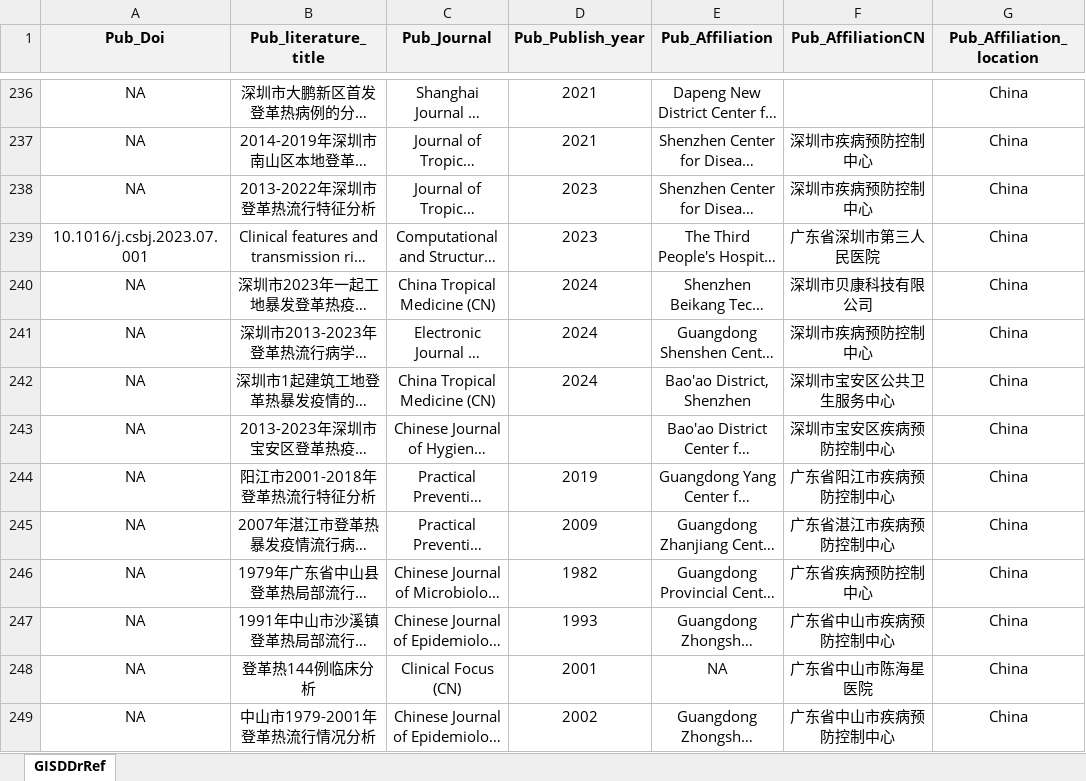
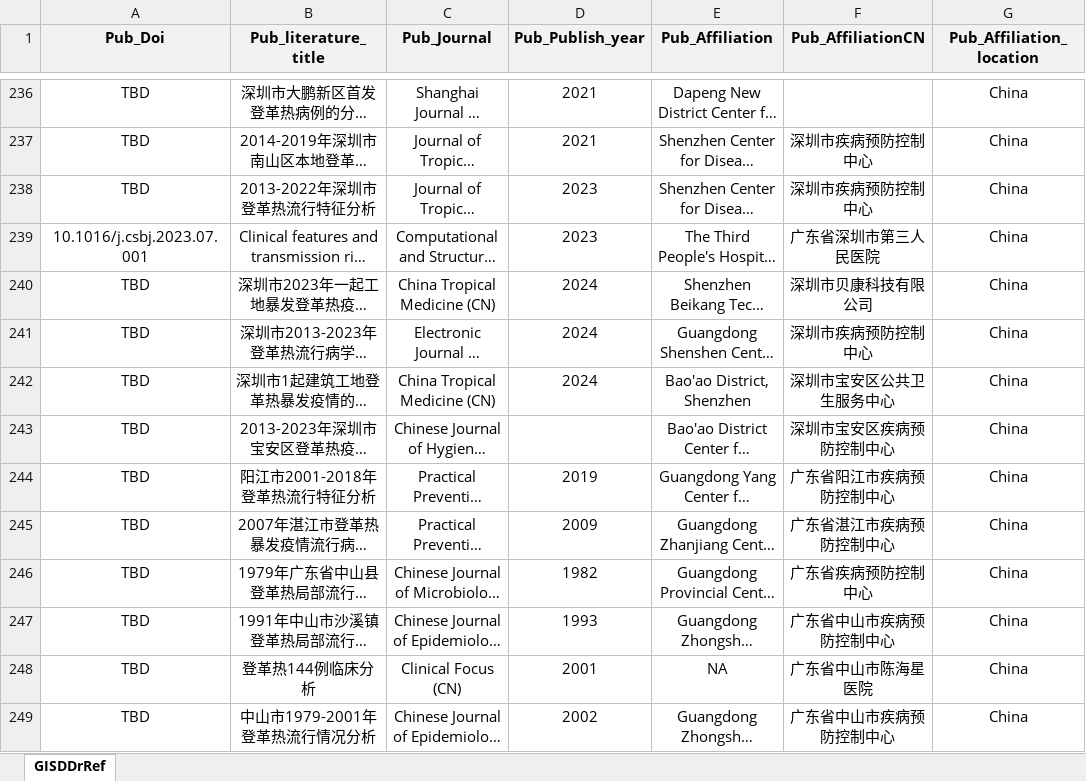
Before and after one commit to GuoXiang9399/GISDDrRef, an Excel workbook: Data/GISDDrRef.xlsx, sheet GISDDrRef, drawn as a sheet; only a part is shown, gaps mark what is left out; long unchanged cells end in …; values as stored, in another font and other column widths than the file's, no borders; the diff covers the shown part only; the diff names each change by its address in the sheet, - before the commit and + after, or states it on an @@ line.

Commit message:
Update GISDDrRef.xlsx

```diff
--- a/Data/GISDDrRef.xlsx (sheet GISDDrRef)
+++ b/Data/GISDDrRef.xlsx (sheet GISDDrRef)
-A236:A238 (Pub_Doi): NA
+A236:A238 (Pub_Doi): TBD
-A240:A249 (Pub_Doi): NA
+A240:A249 (Pub_Doi): TBD
```
Also changed, not shown: 252 edited cells elsewhere in this sheet.
